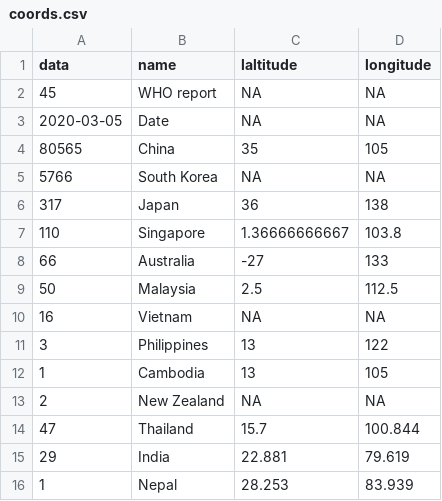
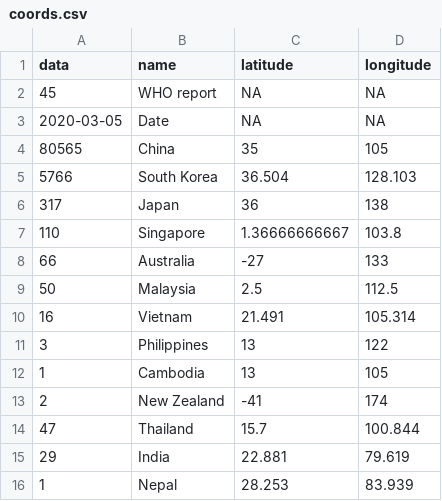
Before and after one commit to gegp01/C3reporta, a CSV file: coords.csv, drawn as a sheet; only a part is shown; the diff covers the shown part only.

Commit message:
Add files via upload

```diff
--- a/coords.csv
+++ b/coords.csv
@@ -1,2 +1,2 @@
-"data","name","laltitude","longitude"
+"data","name","latitude","longitude"
 "45","WHO report",NA,NA
@@ -4,3 +4,3 @@
 "80565","China",35,105
-"5766","South Korea",NA,NA
+"5766","South Korea",36.504,128.103
 "317","Japan",36,138
@@ -9,6 +9,6 @@
 "50","Malaysia",2.5,112.5
-"16","Vietnam",NA,NA
+"16","Vietnam",21.491,105.314
 "3","Philippines",13,122
 "1","Cambodia",13,105
-"2","New Zealand",NA,NA
+"2","New Zealand",-41,174
 "47","Thailand",15.7,100.844
```
Also changed, not shown: 26 edited cells elsewhere in this file.
